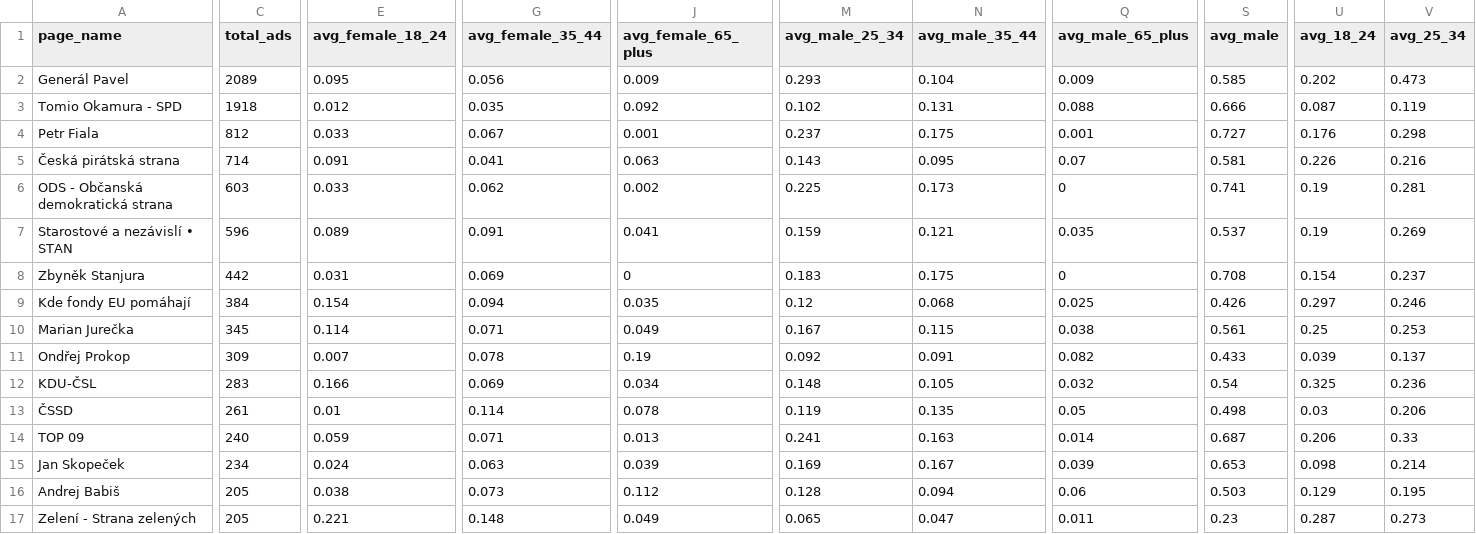
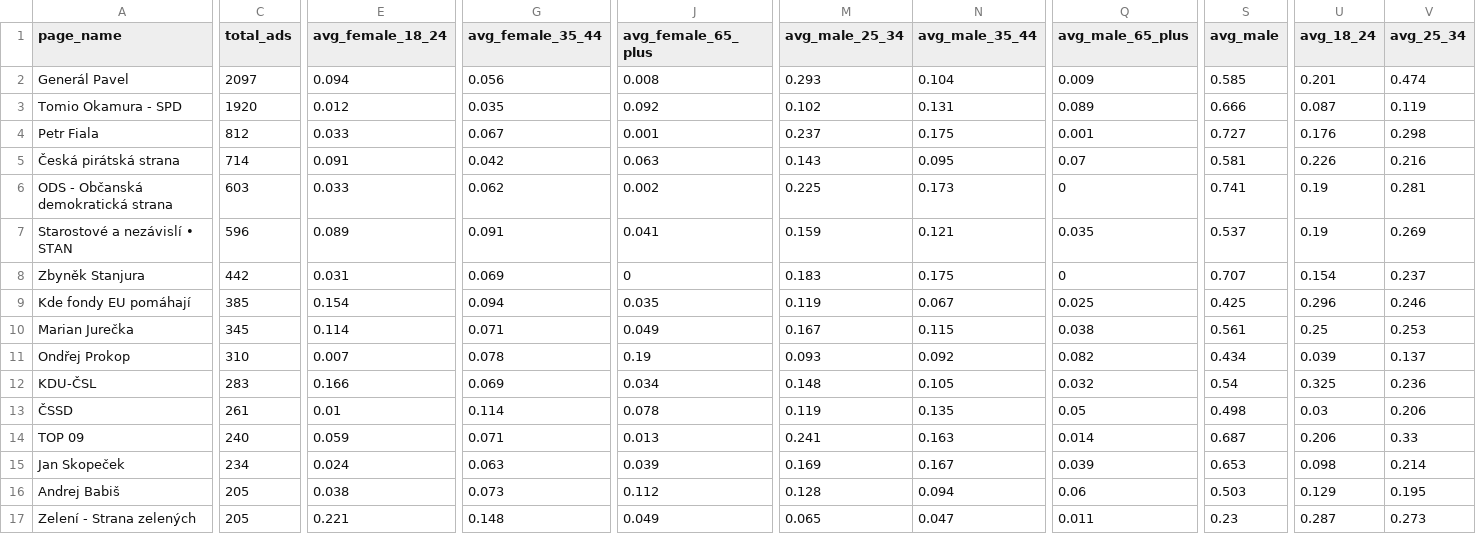
Before and after one commit to opop999/election_monitoring_fb_ads, a CSV file: data/summary_tables/demographic_summary.csv, drawn as a sheet; only a part is shown, gaps mark what is left out; the diff covers the shown part only; the diff names each change by its address in the sheet, - before the commit and + after, or states it on an @@ line.

```diff
--- a/data/summary_tables/demographic_summary.csv
+++ b/data/summary_tables/demographic_summary.csv
-C2 (total_ads): 2089
+C2 (total_ads): 2097
-E2 (avg_female_18_24): 0.095
+E2 (avg_female_18_24): 0.094
-J2 (avg_female_65_plus): 0.009
+J2 (avg_female_65_plus): 0.008
-U2 (avg_18_24): 0.202
+U2 (avg_18_24): 0.201
-V2 (avg_25_34): 0.473
+V2 (avg_25_34): 0.474
-C3 (total_ads): 1918
+C3 (total_ads): 1920
-Q3 (avg_male_65_plus): 0.088
+Q3 (avg_male_65_plus): 0.089
-G5 (avg_female_35_44): 0.041
+G5 (avg_female_35_44): 0.042
-S8 (avg_male): 0.708
+S8 (avg_male): 0.707
-C9 (total_ads): 384
+C9 (total_ads): 385
-M9 (avg_male_25_34): 0.12
+M9 (avg_male_25_34): 0.119
-N9 (avg_male_35_44): 0.068
+N9 (avg_male_35_44): 0.067
-S9 (avg_male): 0.426
+S9 (avg_male): 0.425
-U9 (avg_18_24): 0.297
+U9 (avg_18_24): 0.296
-C11 (total_ads): 309
+C11 (total_ads): 310
-M11 (avg_male_25_34): 0.092
+M11 (avg_male_25_34): 0.093
-N11 (avg_male_35_44): 0.091
+N11 (avg_male_35_44): 0.092
-S11 (avg_male): 0.433
+S11 (avg_male): 0.434
```
Also changed, not shown: 37 edited cells elsewhere in this file, data/summary_tables/ad_summary.csv, data/summary_tables/merged_summary.csv, 25 other files.
